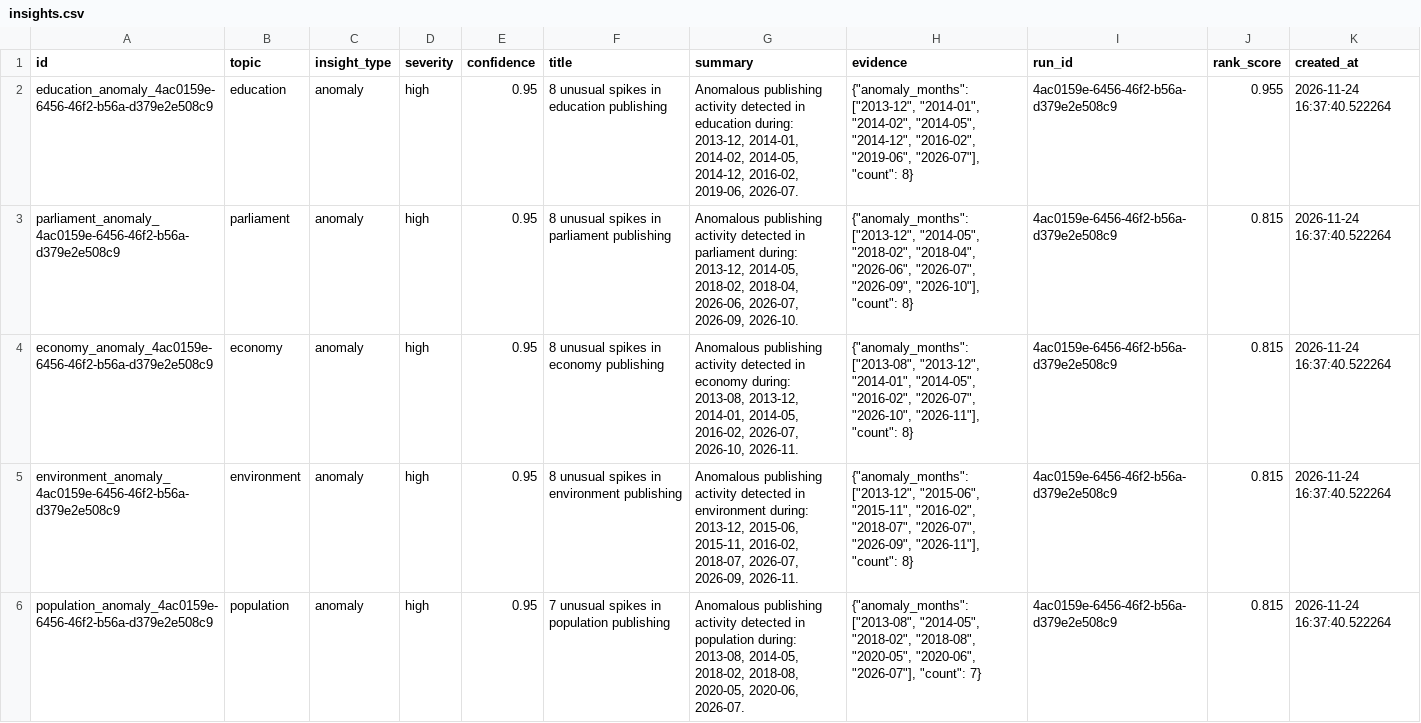
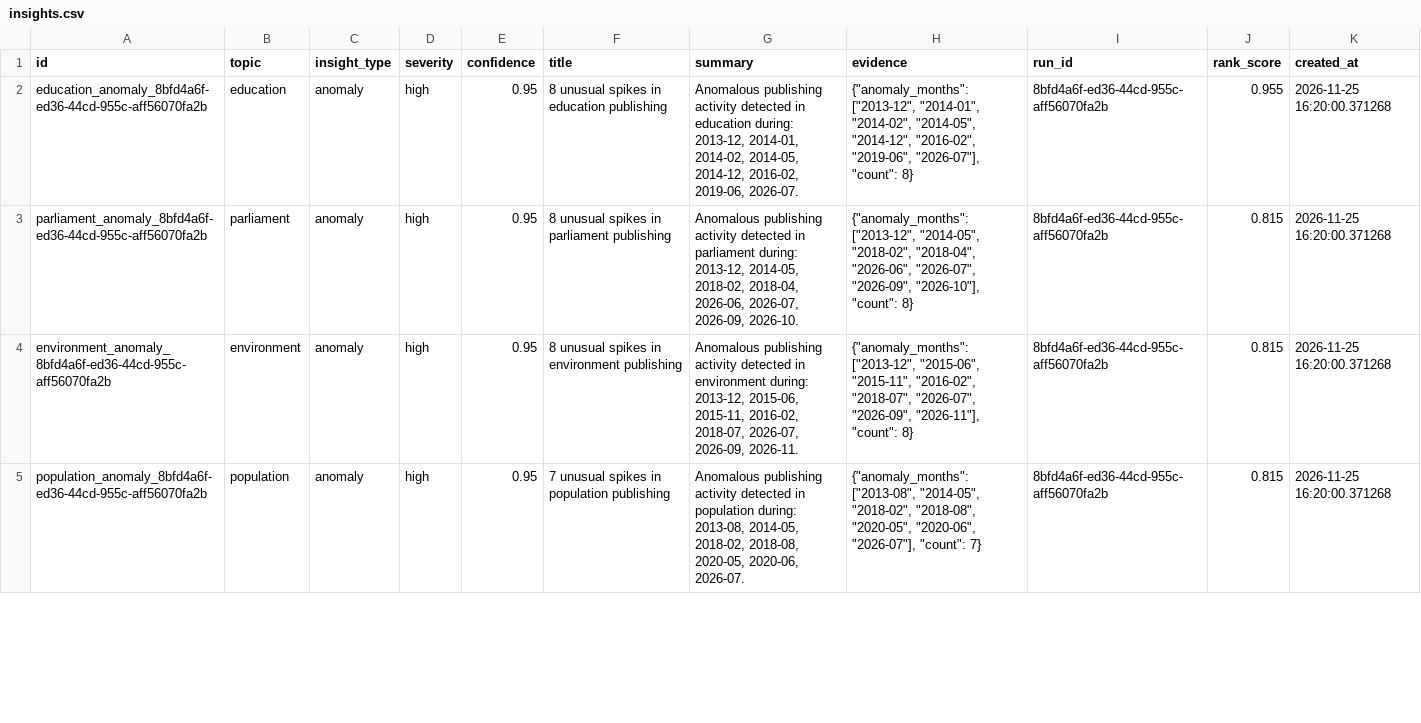
Before and after one commit to AnnasMazhar/UK-Data-Stories, a CSV file: data/derived/insights.csv, drawn as a sheet; only a part is shown; the diff covers the shown part only.

```diff
--- a/data/derived/insights.csv
+++ b/data/derived/insights.csv
@@ -1,6 +1,5 @@
 id,topic,insight_type,severity,confidence,title,summary,evidence,run_id,rank_score,created_at
-education_anomaly_4ac0159e-6456-46f2-b56a-d379e2e508c9,education,anomaly,high,0.95,8 unusual spikes in education publishing,"Anomalous publishing activity detected in education during: 2013-12, 2014-01, 2014-02, 2014-05, 2014-12, 2016-02, 2019-06, 2026-07.","{""anomaly_months"": [""2013-12"", ""2014-01"", ""2014-02"", ""2014-05"", ""2014-12"", ""2016-02"", ""2019-06"", ""2026-07""], ""count"": 8}",4ac0159e-6456-46f2-b56a-d379e2e508c9,0.955,2026-11-24 16:37:40.522264
-parliament_anomaly_4ac0159e-6456-46f2-b56a-d379e2e508c9,parliament,anomaly,high,0.95,8 unusual spikes in parliament publishing,"Anomalous publishing activity detected in parliament during: 2013-12, 2014-05, 2018-02, 2018-04, 2026-06, 2026-07, 2026-09, 2026-10.","{""anomaly_months"": [""2013-12"", ""2014-05"", ""2018-02"", ""2018-04"", ""2026-06"", ""2026-07"", ""2026-09"", ""2026-10""], ""count"": 8}",4ac0159e-6456-46f2-b56a-d379e2e508c9,0.815,2026-11-24 16:37:40.522264
-economy_anomaly_4ac0159e-6456-46f2-b56a-d379e2e508c9,economy,anomaly,high,0.95,8 unusual spikes in economy publishing,"Anomalous publishing activity detected in economy during: 2013-08, 2013-12, 2014-01, 2014-05, 2016-02, 2026-07, 2026-10, 2026-11.","{""anomaly_months"": [""2013-08"", ""2013-12"", ""2014-01"", ""2014-05"", ""2016-02"", ""2026-07"", ""2026-10"", ""2026-11""], ""count"": 8}",4ac0159e-6456-46f2-b56a-d379e2e508c9,0.815,2026-11-24 16:37:40.522264
-environment_anomaly_4ac0159e-6456-46f2-b56a-d379e2e508c9,environment,anomaly,high,0.95,8 unusual spikes in environment publishing,"Anomalous publishing activity detected in environment during: 2013-12, 2015-06, 2015-11, 2016-02, 2018-07, 2026-07, 2026-09, 2026-11.","{""anomaly_months"": [""2013-12"", ""2015-06"", ""2015-11"", ""2016-02"", ""2018-07"", ""2026-07"", ""2026-09"", ""2026-11""], ""count"": 8}",4ac0159e-6456-46f2-b56a-d379e2e508c9,0.815,2026-11-24 16:37:40.522264
-population_anomaly_4ac0159e-6456-46f2-b56a-d379e2e508c9,population,anomaly,high,0.95,7 unusual spikes in population publishing,"Anomalous publishing activity detected in population during: 2013-08, 2014-05, 2018-02, 2018-08, 2020-05, 2020-06, 2026-07.","{""anomaly_months"": [""2013-08"", ""2014-05"", ""2018-02"", ""2018-08"", ""2020-05"", ""2020-06"", ""2026-07""], ""count"": 7}",4ac0159e-6456-46f2-b56a-d379e2e508c9,0.815,2026-11-24 16:37:40.522264
+education_anomaly_8bfd4a6f-ed36-44cd-955c-aff56070fa2b,education,anomaly,high,0.95,8 unusual spikes in education publishing,"Anomalous publishing activity detected in education during: 2013-12, 2014-01, 2014-02, 2014-05, 2014-12, 2016-02, 2019-06, 2026-07.","{""anomaly_months"": [""2013-12"", ""2014-01"", ""2014-02"", ""2014-05"", ""2014-12"", ""2016-02"", ""2019-06"", ""2026-07""], ""count"": 8}",8bfd4a6f-ed36-44cd-955c-aff56070fa2b,0.955,2026-11-25 16:20:00.371268
+parliament_anomaly_8bfd4a6f-ed36-44cd-955c-aff56070fa2b,parliament,anomaly,high,0.95,8 unusual spikes in parliament publishing,"Anomalous publishing activity detected in parliament during: 2013-12, 2014-05, 2018-02, 2018-04, 2026-06, 2026-07, 2026-09, 2026-10.","{""anomaly_months"": [""2013-12"", ""2014-05"", ""2018-02"", ""2018-04"", ""2026-06"", ""2026-07"", ""2026-09"", ""2026-10""], ""count"": 8}",8bfd4a6f-ed36-44cd-955c-aff56070fa2b,0.815,2026-11-25 16:20:00.371268
+environment_anomaly_8bfd4a6f-ed36-44cd-955c-aff56070fa2b,environment,anomaly,high,0.95,8 unusual spikes in environment publishing,"Anomalous publishing activity detected in environment during: 2013-12, 2015-06, 2015-11, 2016-02, 2018-07, 2026-07, 2026-09, 2026-11.","{""anomaly_months"": [""2013-12"", ""2015-06"", ""2015-11"", ""2016-02"", ""2018-07"", ""2026-07"", ""2026-09"", ""2026-11""], ""count"": 8}",8bfd4a6f-ed36-44cd-955c-aff56070fa2b,0.815,2026-11-25 16:20:00.371268
+population_anomaly_8bfd4a6f-ed36-44cd-955c-aff56070fa2b,population,anomaly,high,0.95,7 unusual spikes in population publishing,"Anomalous publishing activity detected in population during: 2013-08, 2014-05, 2018-02, 2018-08, 2020-05, 2020-06, 2026-07.","{""anomaly_months"": [""2013-08"", ""2014-05"", ""2018-02"", ""2018-08"", ""2020-05"", ""2020-06"", ""2026-07""], ""count"": 7}",8bfd4a6f-ed36-44cd-955c-aff56070fa2b,0.815,2026-11-25 16:20:00.371268
```
Also changed, not shown: 4 added rows, 2 removed rows and 99 edited cells elsewhere in this file, data/derived/analysis_results.csv, data/derived/data_stories.csv, 1 other file.
